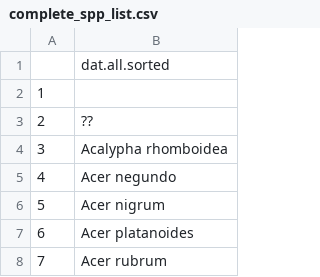
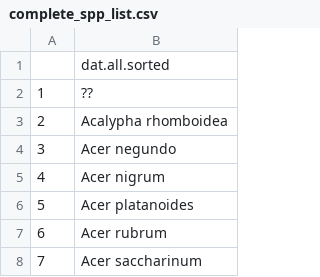
Before and after one commit to lizgib/east-woods-work, a CSV file: outputs/complete_spp_list.csv, drawn as a sheet; only a part is shown; the shorter side is filled out with more unchanged rows; removed rows and columns are numbered as before the commit, all else as after; the diff names each change by its address in the sheet, - before the commit and + after, or states it on an @@ line.

```diff
--- a/outputs/complete_spp_list.csv
+++ b/outputs/complete_spp_list.csv
-row 2: 1
@@ column A renumbered from row 2 down @@
```
Also changed, not shown: data/species_data/missing_natives - missing_natives.csv, 5 other files.
